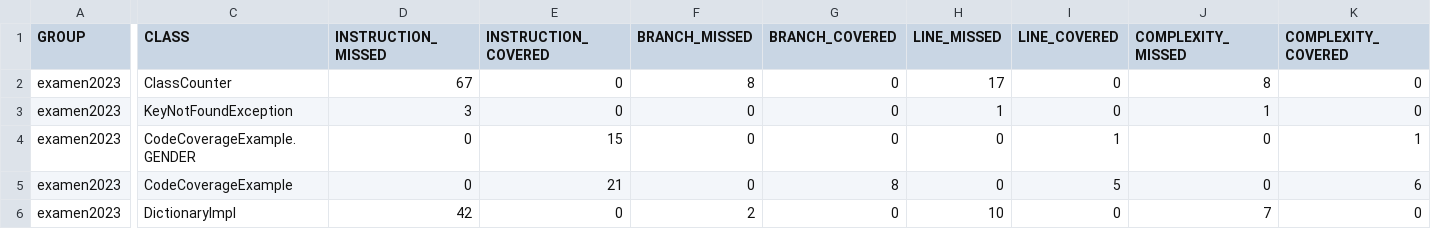
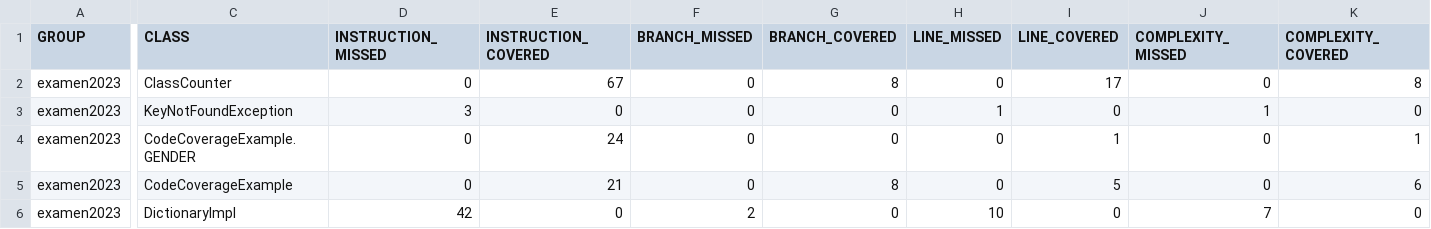
Before and after one commit to pablormsn/Mantenimiento, a CSV file: Examenes/Mayo/mps2023mayo/target/site/jacoco/jacoco.csv, drawn as a sheet; only a part is shown, gaps mark what is left out; the diff covers the shown part only; the diff names each change by its address in the sheet, - before the commit and + after, or states it on an @@ line.

```diff
--- a/Examenes/Mayo/mps2023mayo/target/site/jacoco/jacoco.csv
+++ b/Examenes/Mayo/mps2023mayo/target/site/jacoco/jacoco.csv
-D2 (INSTRUCTION_MISSED): 67
+D2 (INSTRUCTION_MISSED): 0
-E2 (INSTRUCTION_COVERED): 0
+E2 (INSTRUCTION_COVERED): 67
-F2 (BRANCH_MISSED): 8
+F2 (BRANCH_MISSED): 0
-G2 (BRANCH_COVERED): 0
+G2 (BRANCH_COVERED): 8
-H2 (LINE_MISSED): 17
+H2 (LINE_MISSED): 0
-I2 (LINE_COVERED): 0
+I2 (LINE_COVERED): 17
-J2 (COMPLEXITY_MISSED): 8
+J2 (COMPLEXITY_MISSED): 0
-K2 (COMPLEXITY_COVERED): 0
+K2 (COMPLEXITY_COVERED): 8
-E4 (INSTRUCTION_COVERED): 15
+E4 (INSTRUCTION_COVERED): 24
```
Also changed, not shown: 2 edited cells elsewhere in this file, 21 other files.
